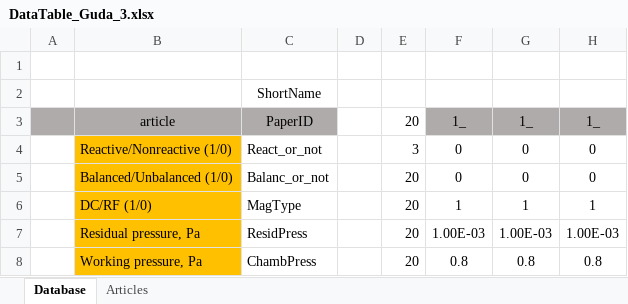
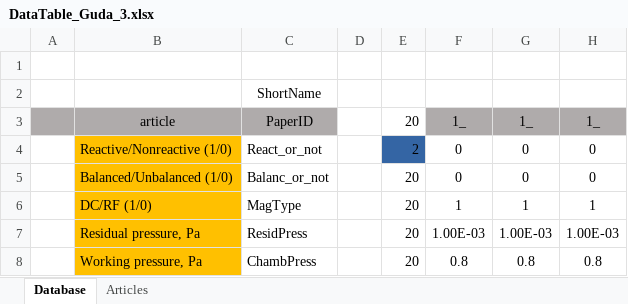
Before and after one commit to MikhailLifar/TiNCoatingsPrediction, an Excel workbook: DataTable_Guda_3.xlsx, sheet Database, drawn as a sheet; only a part is shown; values as stored, in another font and other column widths than the file's, no borders; the diff names each change by its address in the sheet, - before the commit and + after, or states it on an @@ line.

```diff
--- a/DataTable_Guda_3.xlsx (sheet Database)
+++ b/DataTable_Guda_3.xlsx (sheet Database)
-E4: 3
+E4: 2
-E4 fill: none
+E4 fill: #3465A4
```
Also changed, not shown: 4 other files.
